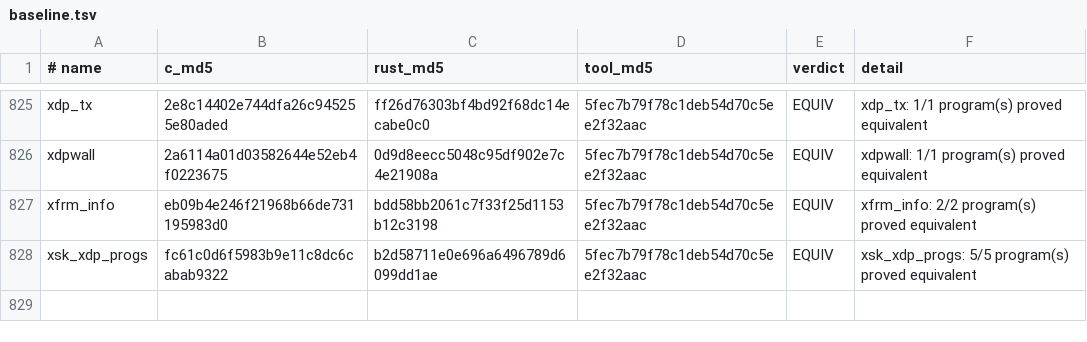
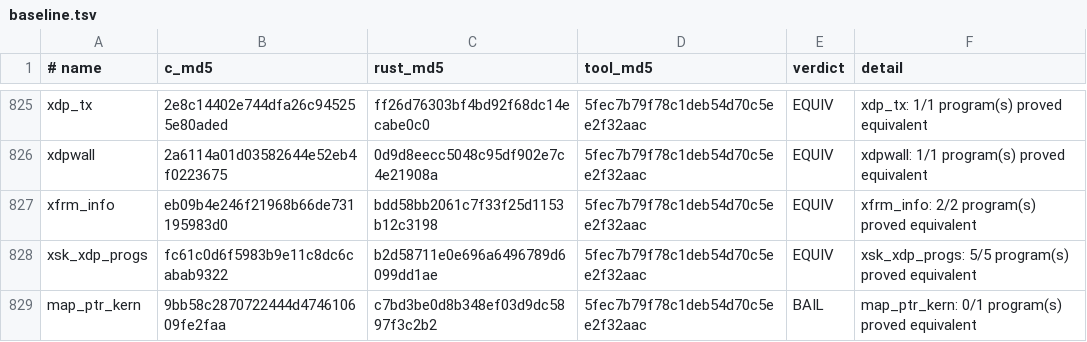
Before and after one commit to prozak/rust-selftests, a TSV file: equiv/results/baseline.tsv, drawn as a sheet; only a part is shown, gaps mark what is left out; the diff names each change by its address in the sheet, - before the commit and + after, or states it on an @@ line.

```diff
--- a/equiv/results/baseline.tsv
+++ b/equiv/results/baseline.tsv
+row 829: map_ptr_kern | 9bb58c2870722444d474610609fe2faa | c7bd3be0d8b348ef03d9dc5897f3c2b2 | 5fec7b79f78c1deb54d70c5ee2f32aac | BAIL | map_ptr_kern: 0/1 program(s) proved equivalent
```
Also changed, not shown: qemu/gate/baseline.tsv, 2 other files.
